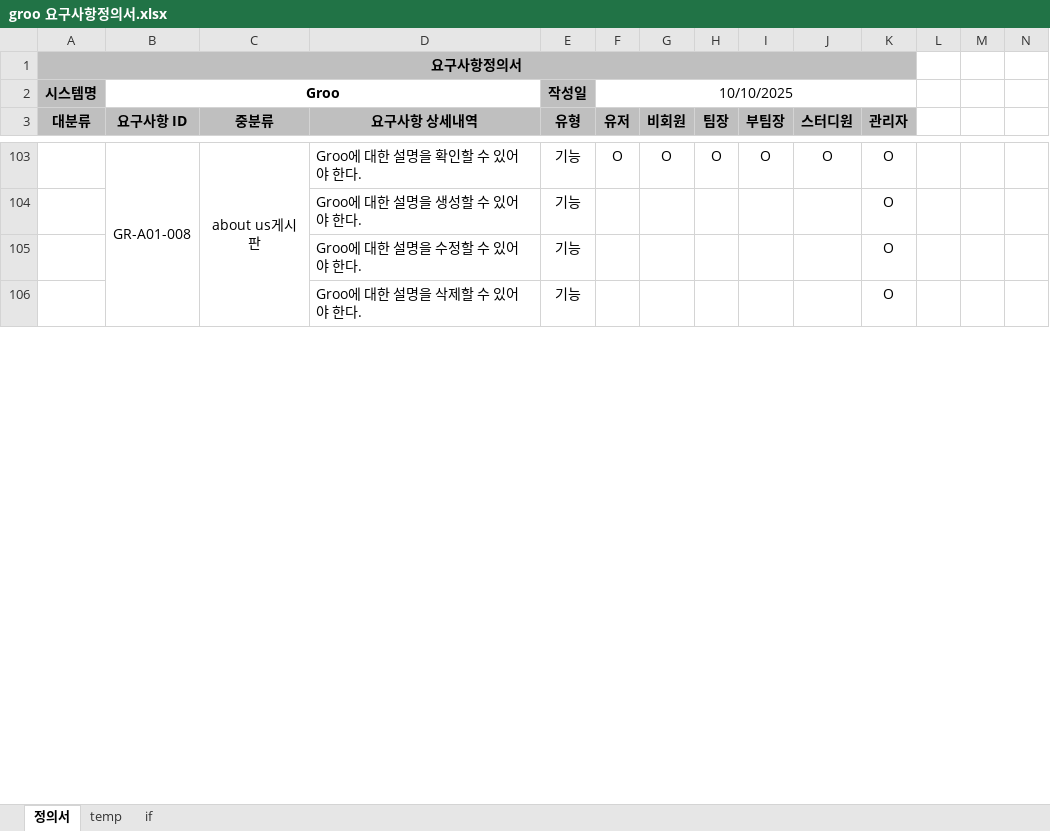
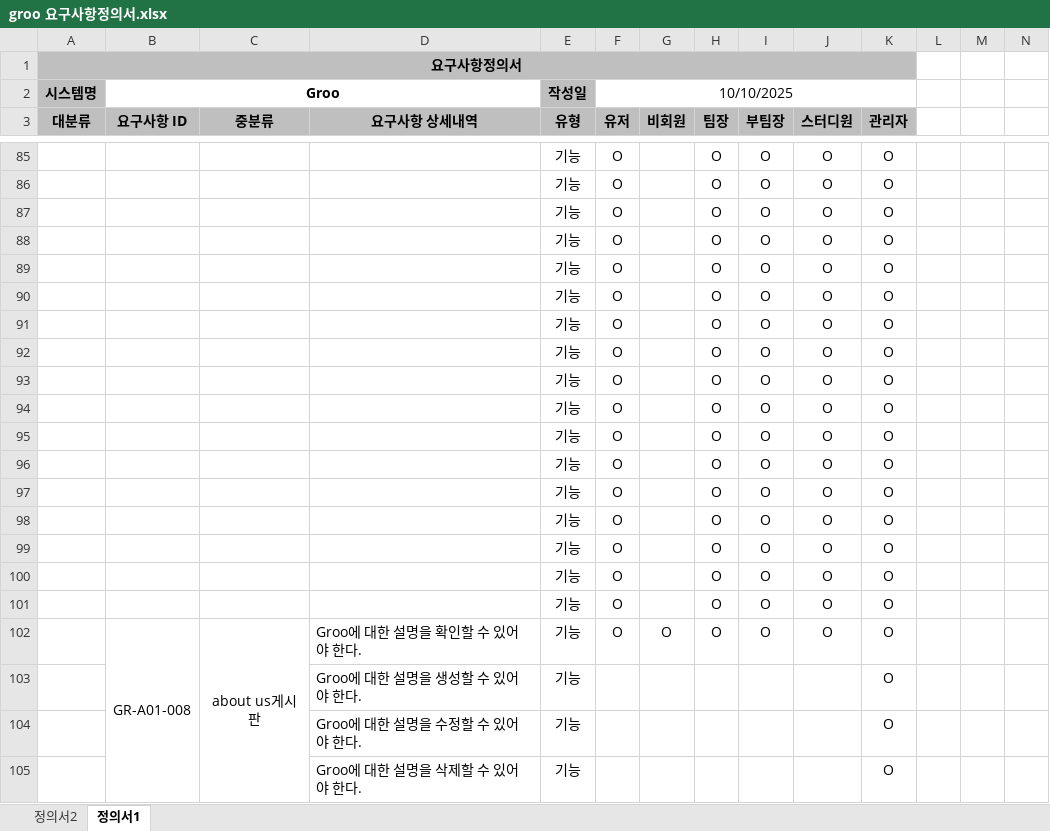
Before and after one commit to cwh0204/servlet_middle_project, an Excel workbook: groo 산출물/groo 요구사항정의서.xlsx, sheet 정의서1, drawn as a sheet; only a part is shown, gaps mark what is left out; values as stored, in another font and other column widths than the file's, no borders; rows hold the shown columns only; the diff covers the shown part only; the diff names each change by its address in the sheet, - before the commit and + after, or states it on an @@ line.

```diff
--- a/groo 산출물/groo 요구사항정의서.xlsx (sheet 정의서1)
+++ b/groo 산출물/groo 요구사항정의서.xlsx (sheet 정의서1)
-sheet tab: 정의서
+sheet tab: 정의서1
-sheet tab: temp
-sheet tab: if
+sheet tab: 정의서2
+row 85:  |  |  |  | 기능 | O |  | O | O | O | O
+row 86:  |  |  |  | 기능 | O |  | O | O | O | O
+row 87:  |  |  |  | 기능 | O |  | O | O | O | O
+row 88:  |  |  |  | 기능 | O |  | O | O | O | O
+row 89:  |  |  |  | 기능 | O |  | O | O | O | O
+row 90:  |  |  |  | 기능 | O |  | O | O | O | O
+row 91:  |  |  |  | 기능 | O |  | O | O | O | O
+row 92:  |  |  |  | 기능 | O |  | O | O | O | O
+row 93:  |  |  |  | 기능 | O |  | O | O | O | O
+row 94:  |  |  |  | 기능 | O |  | O | O | O | O
+row 95:  |  |  |  | 기능 | O |  | O | O | O | O
+row 96:  |  |  |  | 기능 | O |  | O | O | O | O
+row 97:  |  |  |  | 기능 | O |  | O | O | O | O
+row 98:  |  |  |  | 기능 | O |  | O | O | O | O
+row 99:  |  |  |  | 기능 | O |  | O | O | O | O
+row 100:  |  |  |  | 기능 | O |  | O | O | O | O
+row 101:  |  |  |  | 기능 | O |  | O | O | O | O
```
Also changed, not shown: 51 added rows, 69 removed rows, 7 moved rows, 120 edited cells and merged cells elsewhere in this sheet, 4 other files.
